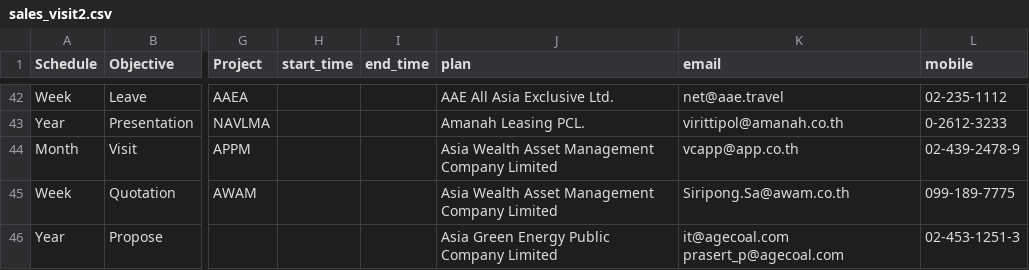
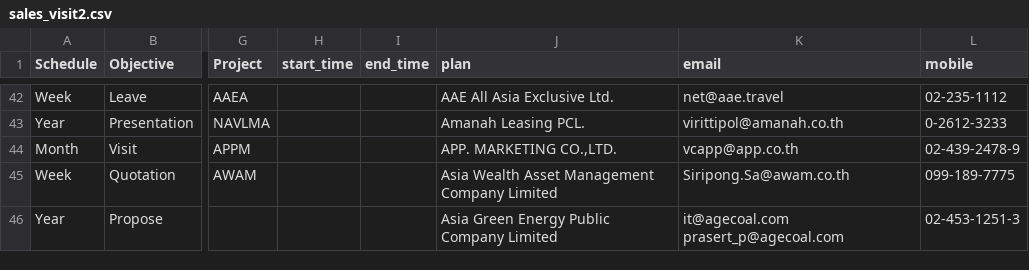
Before and after one commit to weh2017/robotScripts, a CSV file: AISCRM/resources/sales_visit2.csv, drawn as a sheet; only a part is shown, gaps mark what is left out; the diff names each change by its address in the sheet, - before the commit and + after, or states it on an @@ line.

```diff
--- a/AISCRM/resources/sales_visit2.csv
+++ b/AISCRM/resources/sales_visit2.csv
-J44 (plan): Asia Wealth Asset Management Company Limited
+J44 (plan): APP. MARKETING CO.,LTD.
```
Also changed, not shown: 9 other files.
